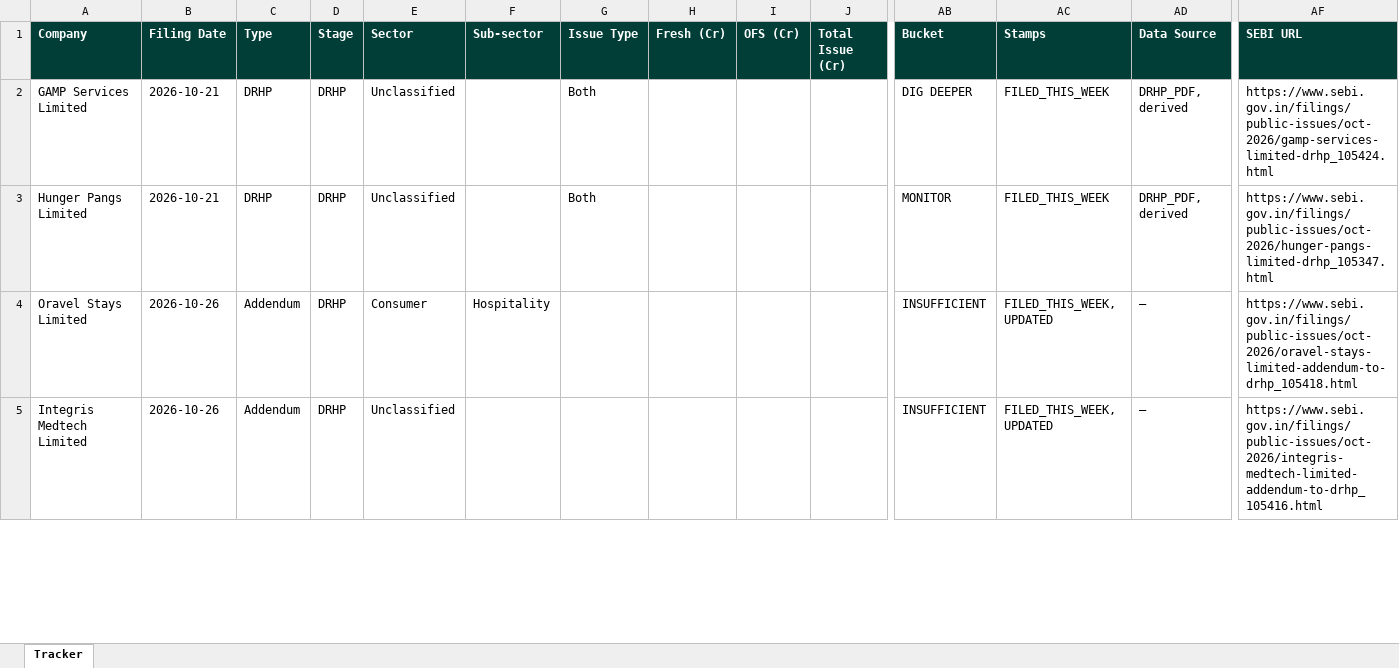
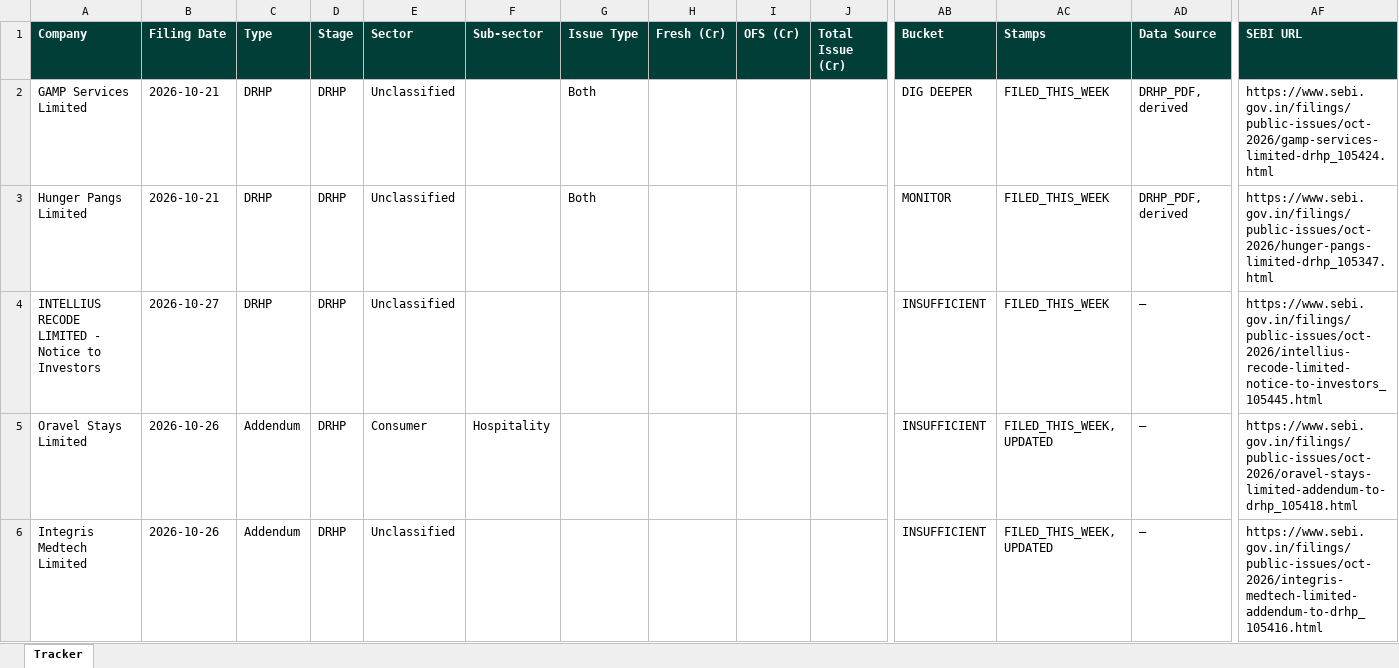
Before and after one commit to techmuns/DRHP, an Excel workbook: data/tracker_appendix.xlsx, sheet Tracker, drawn as a sheet; only a part is shown, gaps mark what is left out; values as stored, in another font and other column widths than the file's, no borders; rows hold the shown columns only; the diff covers the shown part only; the diff names each change by its address in the sheet, - before the commit and + after, or states it on an @@ line.

```diff
--- a/data/tracker_appendix.xlsx (sheet Tracker)
+++ b/data/tracker_appendix.xlsx (sheet Tracker)
+row 4: INTELLIUS RECODE LIMITED - Notice to Investors | 2026-10-27 | DRHP | DRHP | Unclassified |  |  |  |  |  | INSUFFICIENT | FILED_THIS_WEEK | — | https://www.sebi.gov.in/filings/public-issues/oct-2026/intellius-recode-limited-notice-to-investors_105445.html
```
Also changed, not shown: 1 added row and 1 edited cell elsewhere in this sheet, 2 other files.
